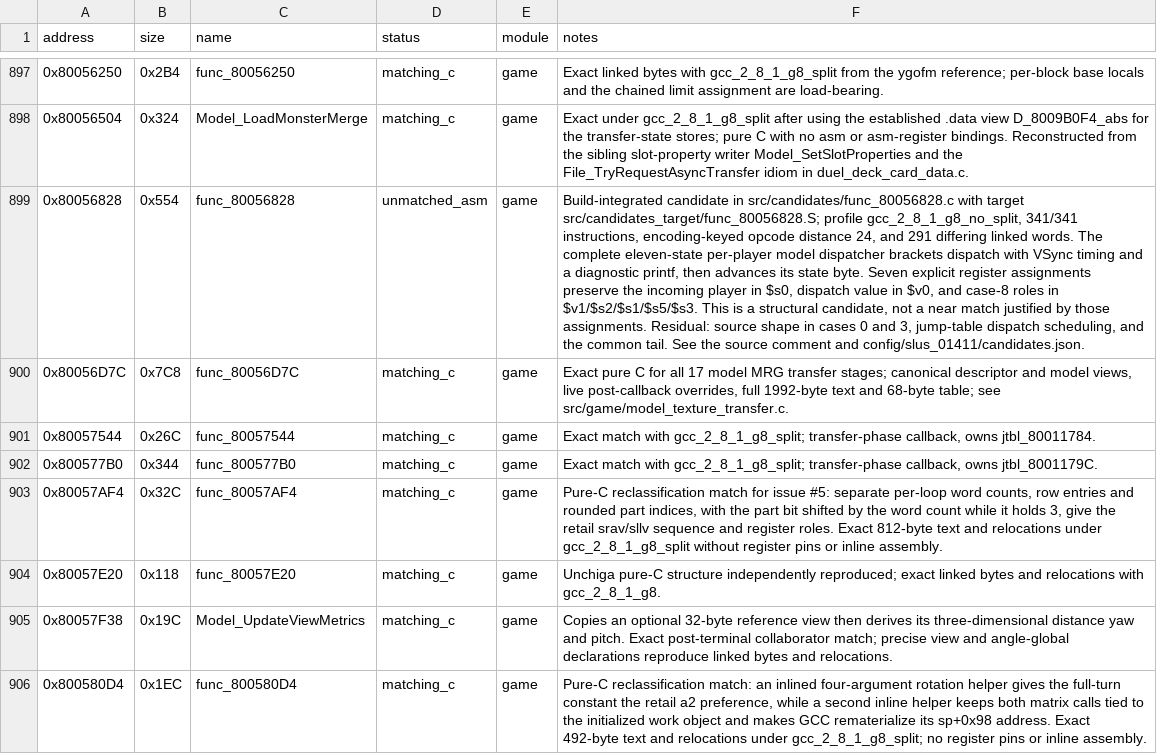
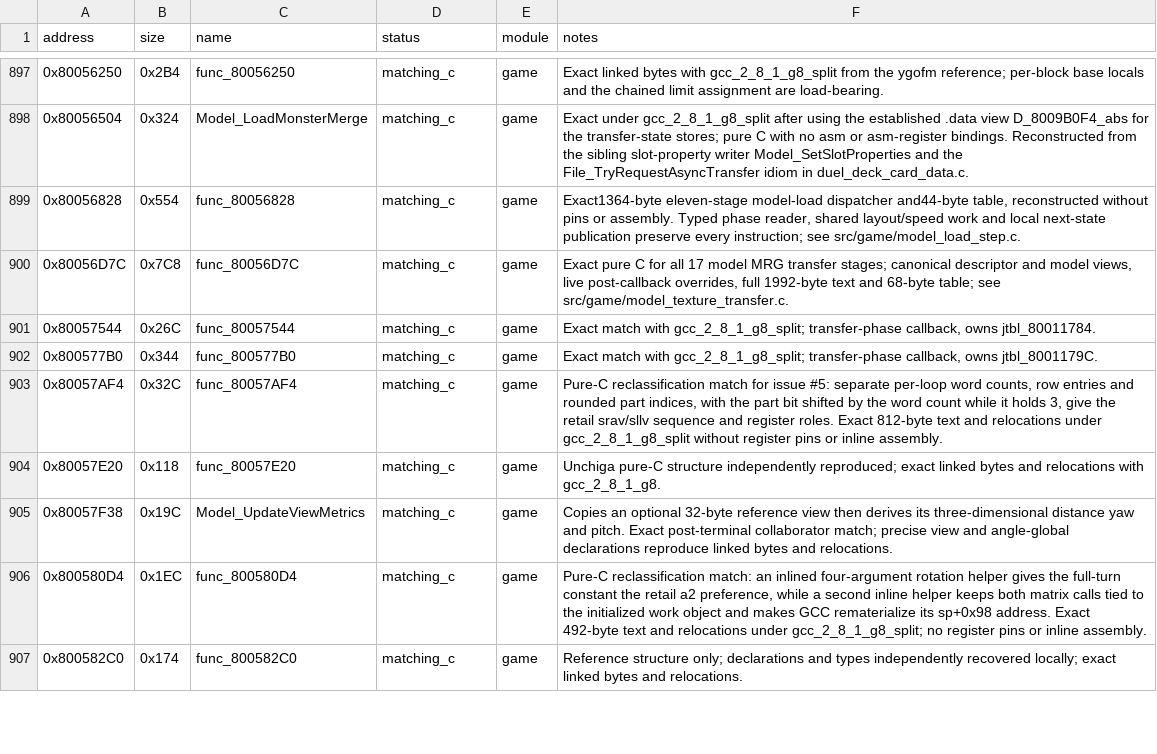
Before and after one commit to Unchiga/DecompRecomp, a CSV file: config/slus_01411/functions.csv, drawn as a sheet; only a part is shown, gaps mark what is left out; the shorter side is filled out with more unchanged rows; the diff names each change by its address in the sheet, - before the commit and + after, or states it on an @@ line.

```diff
--- a/config/slus_01411/functions.csv
+++ b/config/slus_01411/functions.csv
-D899 (status): unmatched_asm
+D899 (status): matching_c
-F899 (notes): Build-integrated candidate in src/candidates/func_80056828.c with target src/candidates_target/func_80056828.S; profile gcc_2_8_1_g8_no_split, 341/341 instructions, encoding-keyed opcode distance 24, and 291 differing linked words. The complete eleven-state per-player model dispatcher brackets dispatch with VSync timing and a diagnostic printf, then advances its state byte. Seven explicit register assignments preserve the incoming player in $s0, dispatch value in $v0, and case-8 roles in $v1/$s2/$s1/$s5/$s3. This is a structural candidate, not a near match justified by those assignments. Residual: source shape in cases 0 and 3, jump-table dispatch scheduling, and the common tail. See the source comment and config/slus_01411/candidates.json.
+F899 (notes): Exact1364-byte eleven-stage model-load dispatcher and44-byte table, reconstructed without pins or assembly. Typed phase reader, shared layout/speed work and local next-state publication preserve every instruction; see src/game/model_load_step.c.
```
Also changed, not shown: 16 other files.
